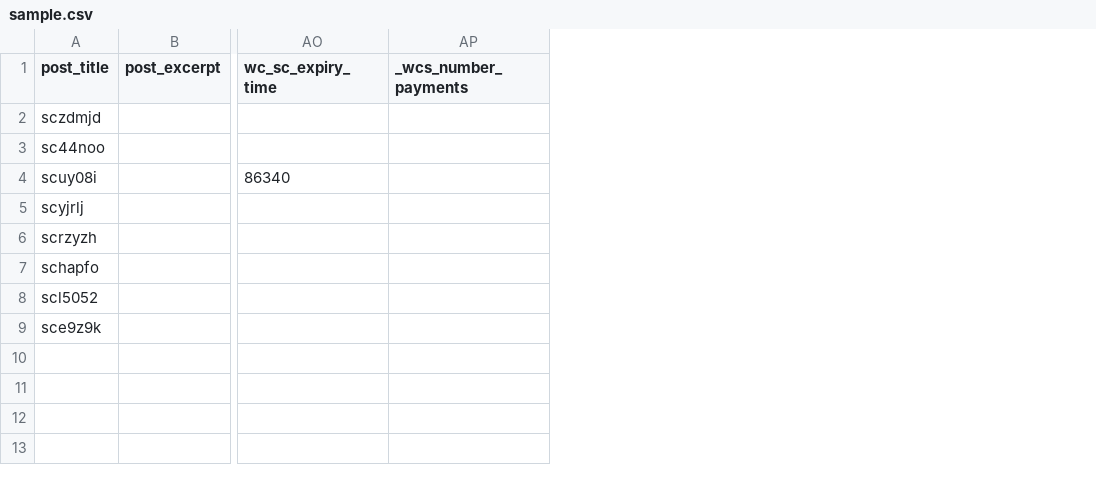
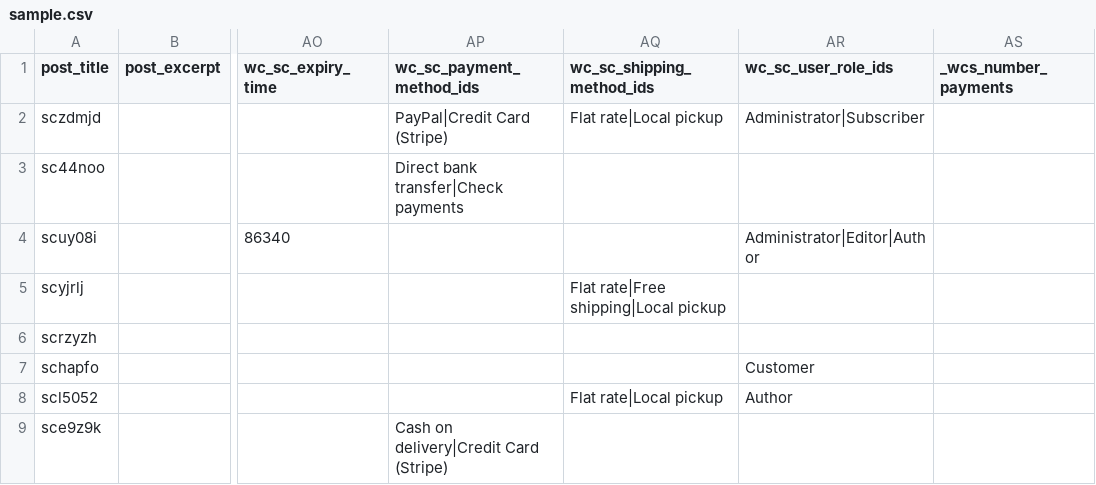
Before and after one commit to hypericumimpex/hyp-smart-coupons, a CSV file: sample.csv, drawn as a sheet; only a part is shown, gaps mark what is left out; the diff names each change by its address in the sheet, - before the commit and + after, or states it on an @@ line.

```diff
--- a/sample.csv
+++ b/sample.csv
+column AP (wc_sc_payment_method_ids), rows 2-9: PayPal|Credit Card (Stripe) | Direct bank transfer|Check payments |  |  |  |  |  | Cash on delivery|Credit Card (Stripe)
+column AQ (wc_sc_shipping_method_ids), rows 2-8: Flat rate|Local pickup |  |  | Flat rate|Free shipping|Local pickup |  |  | Flat rate|Local pickup
+column AR (wc_sc_user_role_ids), rows 2-8: Administrator|Subscriber |  | Administrator|Editor|Author |  |  | Customer | Author
```
Also changed, not shown: 32 other files.
